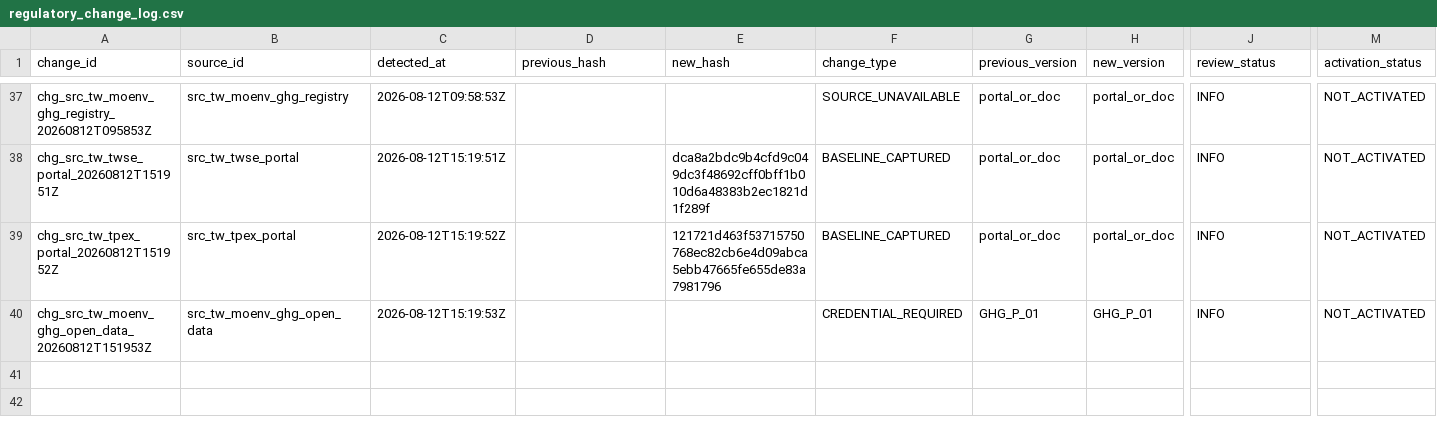
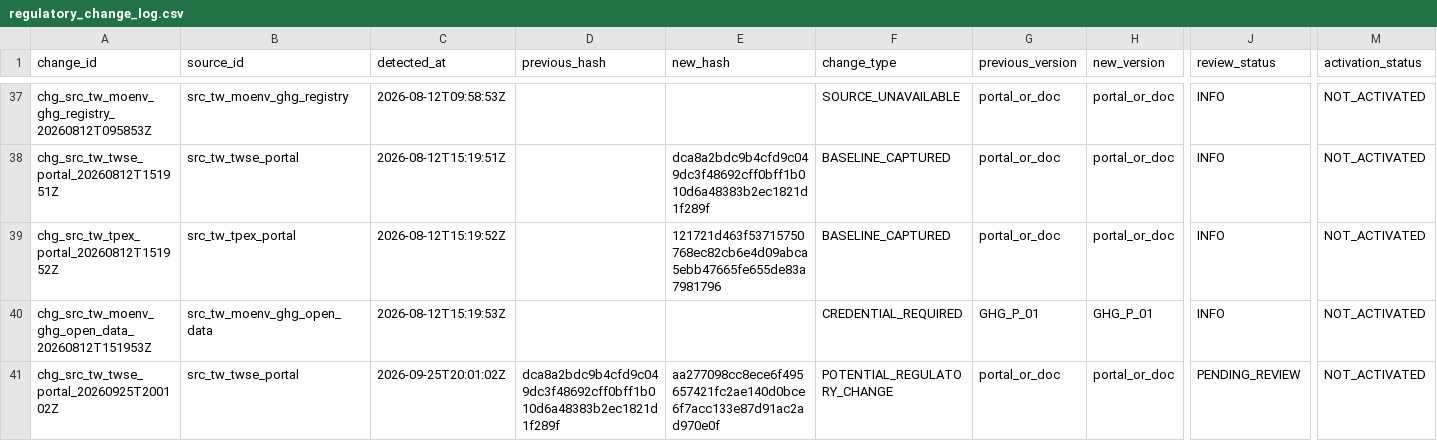
Before and after one commit to Ting-En-Chien/carbon-evidence-ledger-tw, a CSV file: data/regulatory/durable_state/regulatory_change_log.csv, drawn as a sheet; only a part is shown, gaps mark what is left out; rows hold the shown columns only; the diff names each change by its address in the sheet, - before the commit and + after, or states it on an @@ line.

```diff
--- a/data/regulatory/durable_state/regulatory_change_log.csv
+++ b/data/regulatory/durable_state/regulatory_change_log.csv
+row 41: chg_src_tw_twse_portal_20260925T200102Z | src_tw_twse_portal | 2026-09-25T20:01:02Z | dca8a2bdc9b4cfd9c049dc3f48692cff0bff1b010d6a48383b2ec1821d1f289f | aa277098cc8ece6f495657421fc2ae140d0bce6f7acc133e87d91ac2ad970e0f | POTENTIAL_REGULATORY_CHANGE | portal_or_doc | portal_or_doc | PENDING_REVIEW | NOT_ACTIVATED
```
Also changed, not shown: data/regulatory/durable_state/source_freshness_state.csv, data/regulatory/regulatory_change_log.csv, 8 other files.
